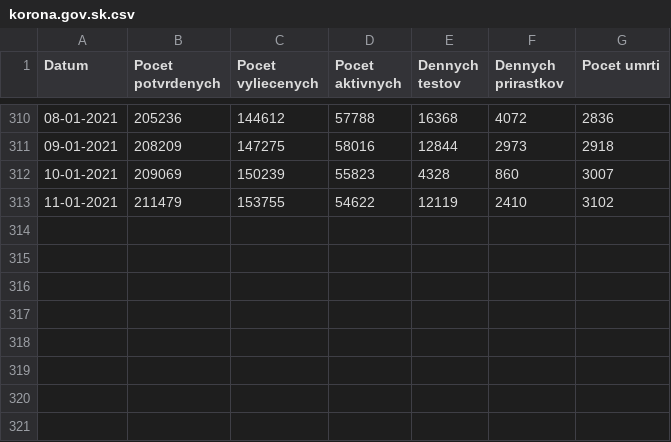
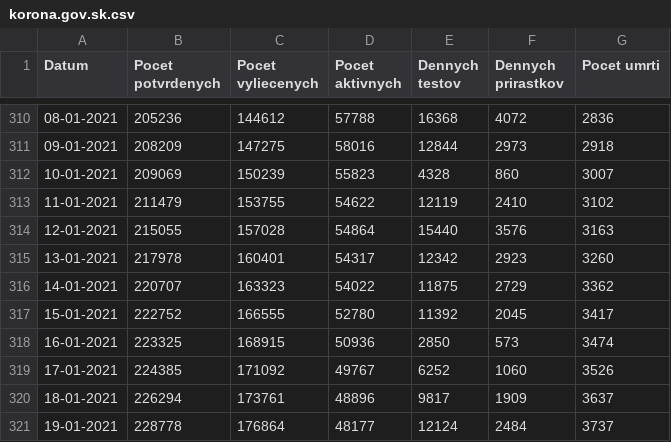
Before and after one commit to granci/proroci-korony, a CSV file: chart/data/korona.gov.sk.csv, drawn as a sheet; only a part is shown, gaps mark what is left out; the diff names each change by its address in the sheet, - before the commit and + after, or states it on an @@ line.

Commit message:
Update korona.gov.sk.csv

```diff
--- a/chart/data/korona.gov.sk.csv
+++ b/chart/data/korona.gov.sk.csv
+row 314: 12-01-2021 | 215055 | 157028 | 54864 | 15440 | 3576 | 3163
+row 315: 13-01-2021 | 217978 | 160401 | 54317 | 12342 | 2923 | 3260
+row 316: 14-01-2021 | 220707 | 163323 | 54022 | 11875 | 2729 | 3362
+row 317: 15-01-2021 | 222752 | 166555 | 52780 | 11392 | 2045 | 3417
+row 318: 16-01-2021 | 223325 | 168915 | 50936 | 2850 | 573 | 3474
+row 319: 17-01-2021 | 224385 | 171092 | 49767 | 6252 | 1060 | 3526
+row 320: 18-01-2021 | 226294 | 173761 | 48896 | 9817 | 1909 | 3637
+row 321: 19-01-2021 | 228778 | 176864 | 48177 | 12124 | 2484 | 3737
```
